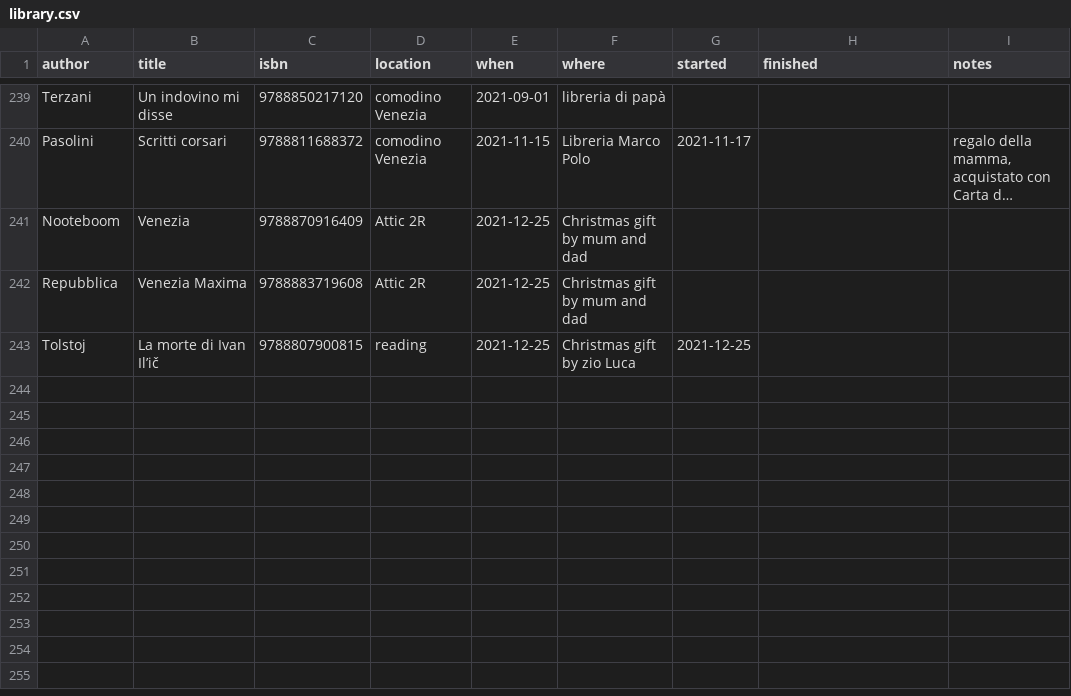
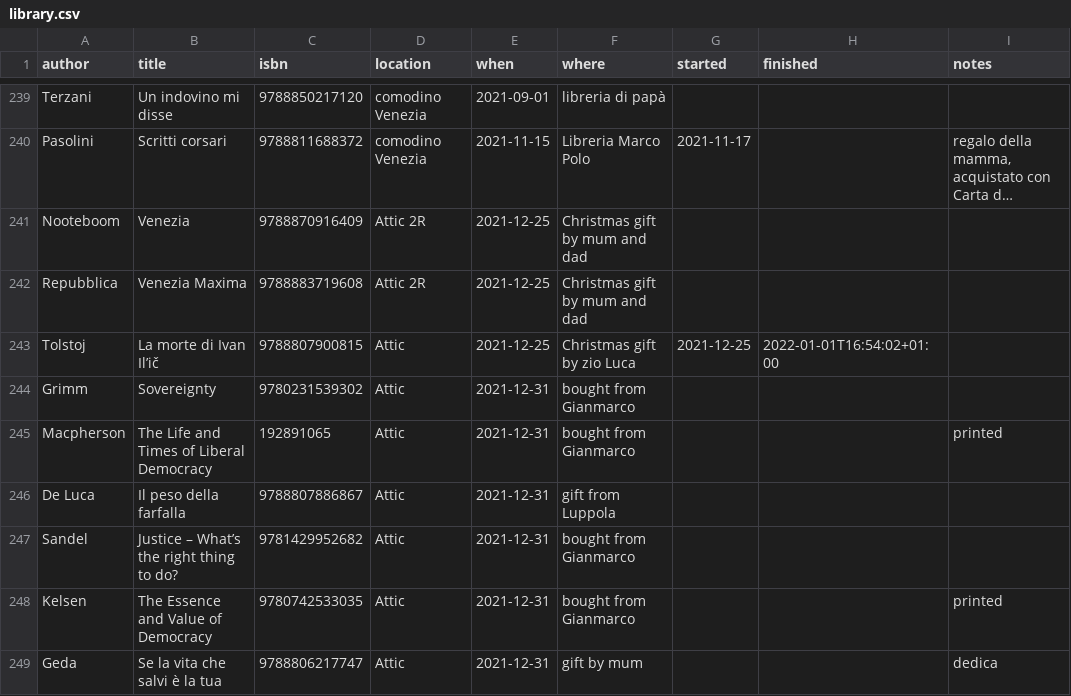
Before and after one commit to xplosionmind/data, a CSV file: library.csv, drawn as a sheet; only a part is shown, gaps mark what is left out; long unchanged cells end in ….

```diff
--- a/library.csv
+++ b/library.csv
@@ -242,2 +242,8 @@ Nooteboom,Venezia,9788870916409,Attic 2R,2021-12-25,Christmas gift by mum and da
 Repubblica,Venezia Maxima,9788883719608,Attic 2R,2021-12-25,Christmas gift by mum and dad,,,
-Tolstoj,La morte di Ivan Il’ič,9788807900815,reading,2021-12-25,Christmas gift by zio Luca,2021-12-25,,
+Tolstoj,La morte di Ivan Il’ič,9788807900815,Attic,2021-12-25,Christmas gift by zio Luca,2021-12-25,2022-01-01T16:54:02+01:00,
+Grimm,Sovereignty,9780231539302,Attic,2021-12-31,bought from Gianmarco,,,
+Macpherson,The Life and Times of Liberal Democracy,192891065,Attic,2021-12-31,bought from Gianmarco,,,printed
+De Luca,Il peso della farfalla,9788807886867,Attic,2021-12-31,gift from Luppola,,,
+Sandel,Justice – What’s the right thing to do?,9781429952682,Attic,2021-12-31,bought from Gianmarco,,,
+Kelsen,The Essence and Value of Democracy,9780742533035,Attic,2021-12-31,bought from Gianmarco,,,printed
+Geda,Se la vita che salvi è la tua,9788806217747,Attic,2021-12-31,gift by mum,,,dedica
```
Also changed, not shown: parole.csv, timeline.csv, 1 other file.
